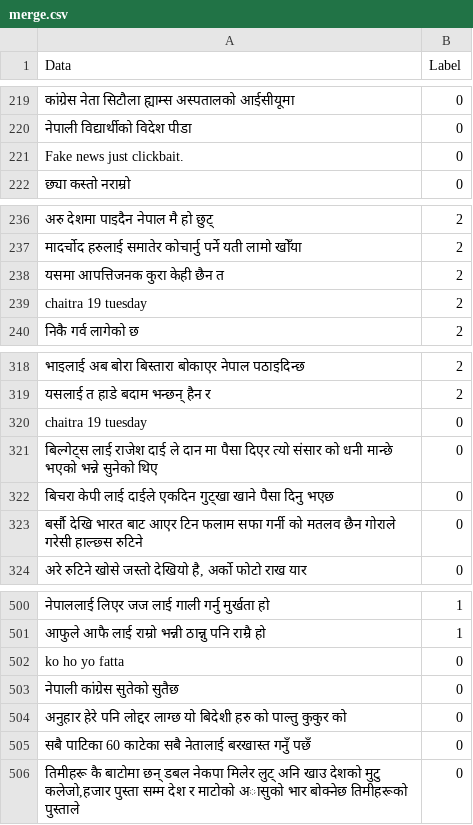
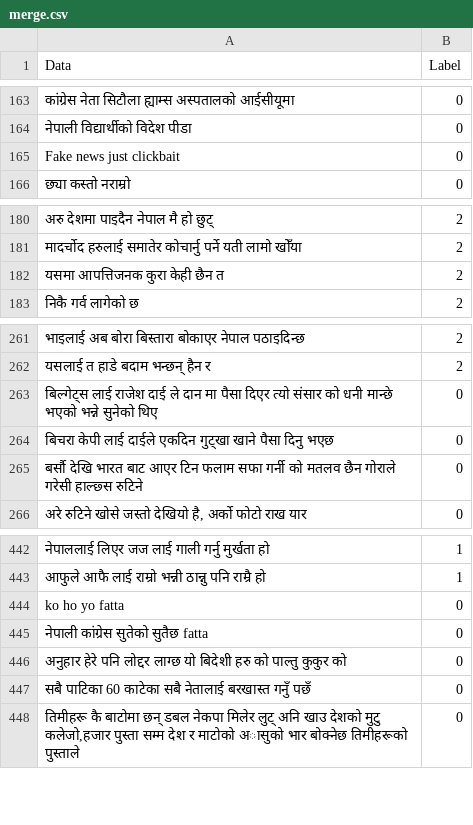
Before and after one commit to smaheshacharya/Nepali-Sentiment-Analysis, a CSV file: merge.csv, drawn as a sheet; only a part is shown, gaps mark what is left out; removed rows and columns are numbered as before the commit, all else as after; the diff covers the shown part only; the diff names each change by its address in the sheet, - before the commit and + after, or states it on an @@ line.

```diff
--- a/merge.csv
+++ b/merge.csv
-A165 (Data): Fake news just clickbait.
+A165 (Data): Fake news just clickbait
-row 239: chaitra 19 tuesday | 2
-row 320: chaitra 19 tuesday | 0
-A445 (Data): नेपाली कांग्रेस सुतेको सुतैछ
+A445 (Data): नेपाली कांग्रेस सुतेको सुतैछ fatta
```
Also changed, not shown: 56 removed rows elsewhere in this file, Data Collection - Negative.csv, 6 other files.
